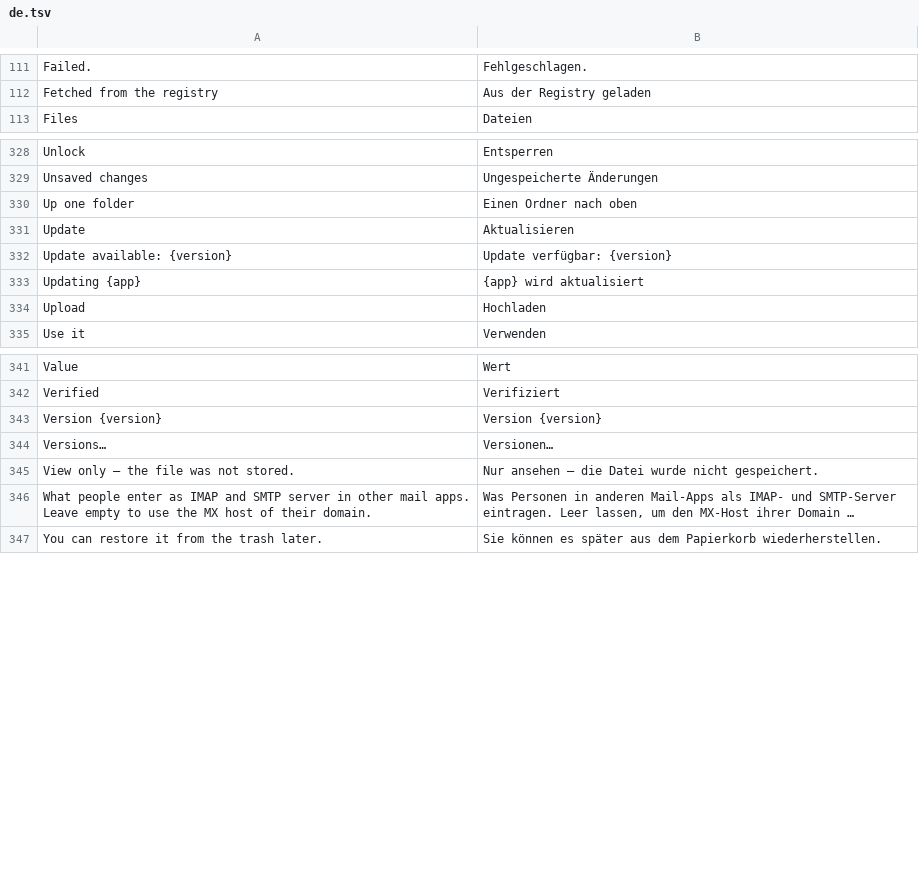
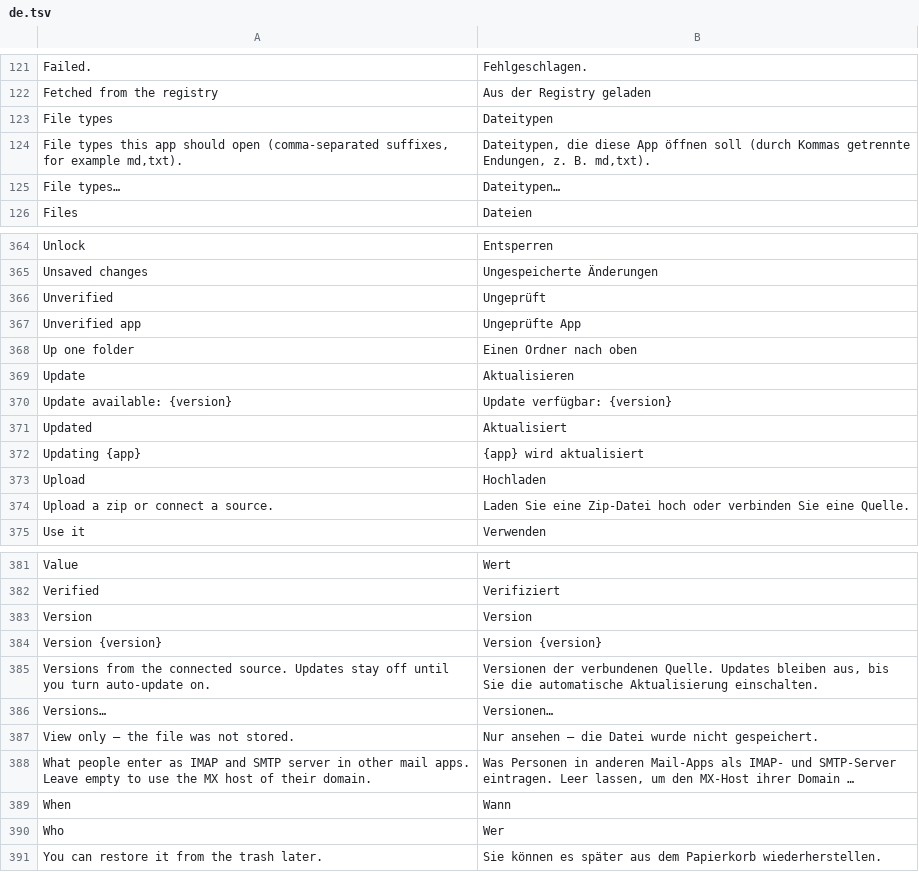
Before and after one commit to gheiler/artcraft-cloud, a TSV file: crates/shell/locales/de.tsv, drawn as a sheet; only a part is shown, gaps mark what is left out; long unchanged cells end in …; the diff covers the shown part only; the diff names each change by its address in the sheet, - before the commit and + after, or states it on an @@ line.

```diff
--- a/crates/shell/locales/de.tsv
+++ b/crates/shell/locales/de.tsv
+row 123: File types | Dateitypen
+row 124: File types this app should open (comma-separated suffixes, for example md,txt). | Dateitypen, die diese App öffnen soll (durch Kommas getrennte Endungen, z. B. md,txt).
+row 125: File types… | Dateitypen…
+row 366: Unverified | Ungeprüft
+row 367: Unverified app | Ungeprüfte App
+row 371: Updated | Aktualisiert
+row 374: Upload a zip or connect a source. | Laden Sie eine Zip-Datei hoch oder verbinden Sie eine Quelle.
+row 383: Version | Version
+row 385: Versions from the connected source. Updates stay off until you turn auto-update on. | Versionen der verbundenen Quelle. Updates bleiben aus, bis Sie die automatische Aktualisierung einschalten.
+row 389: When | Wann
+row 390: Who | Wer
```
Also changed, not shown: 35 added rows elsewhere in this file, crates/shell/locales/es.tsv, crates/shell/locales/fr.tsv, 33 other files.
